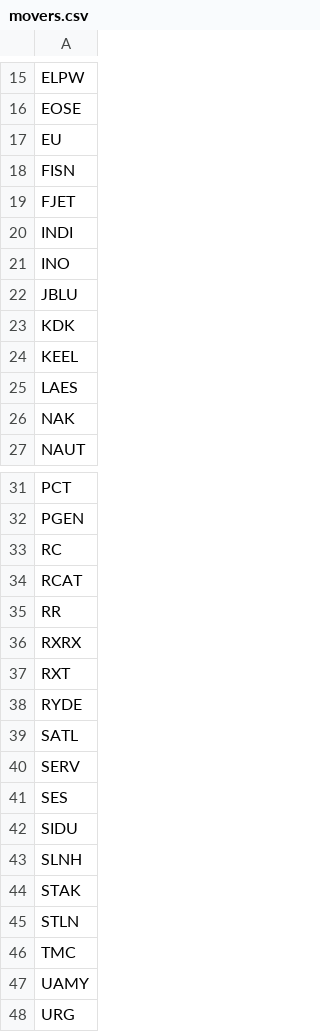
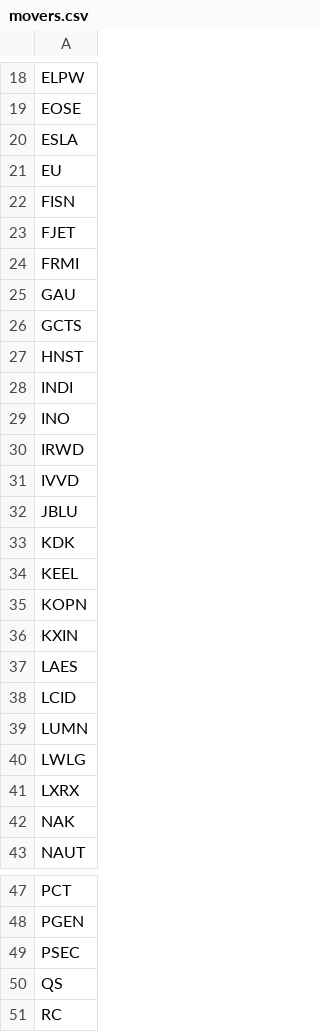
Before and after one commit to aligaam2-art/pennybot, a CSV file: journal/days/2026-11-09/movers.csv, drawn as a sheet; only a part is shown, gaps mark what is left out; the shorter side is filled out with more unchanged rows; the diff covers the shown part only.

```diff
--- a/journal/days/2026-11-09/movers.csv
+++ b/journal/days/2026-11-09/movers.csv
@@ -16,2 +19,3 @@ ELPW
 EOSE
+ESLA
 EU
@@ -19,4 +23,10 @@ FISN
 FJET
+FRMI
+GAU
+GCTS
+HNST
 INDI
 INO
+IRWD
+IVVD
 JBLU
@@ -24,3 +34,9 @@ KDK
 KEEL
+KOPN
+KXIN
 LAES
+LCID
+LUMN
+LWLG
+LXRX
 NAK
@@ -32,2 +48,4 @@ PCT
 PGEN
+PSEC
+QS
 RC
```
Also changed, not shown: 7 added rows elsewhere in this file, journal/trades.csv, 1 other file.
